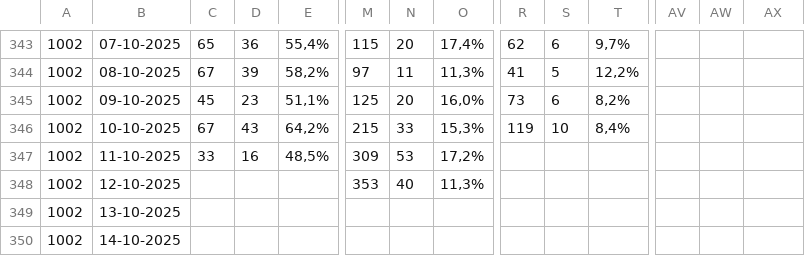
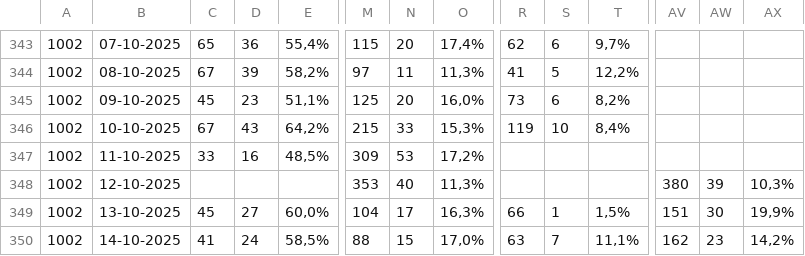
Before and after one commit to NandoPls/Graficos, a CSV file: conversion.csv, drawn as a sheet; only a part is shown, gaps mark what is left out; the diff covers the shown part only; the diff names each change by its address in the sheet, - before the commit and + after, or states it on an @@ line.

```diff
--- a/conversion.csv
+++ b/conversion.csv
-AV348: (empty)
+AV348: 380
-AW348: (empty)
+AW348: 39
-AX348: (empty)
+AX348: 10,3%
-C349: (empty)
+C349: 45
-D349: (empty)
+D349: 27
-E349: (empty)
+E349: 60,0%
-M349: (empty)
+M349: 104
-N349: (empty)
+N349: 17
-O349: (empty)
+O349: 16,3%
-R349: (empty)
+R349: 66
-S349: (empty)
+S349: 1
-T349: (empty)
+T349: 1,5%
-AV349: (empty)
+AV349: 151
-AW349: (empty)
+AW349: 30
-AX349: (empty)
+AX349: 19,9%
-C350: (empty)
+C350: 41
-D350: (empty)
+D350: 24
-E350: (empty)
+E350: 58,5%
-M350: (empty)
+M350: 88
-N350: (empty)
+N350: 15
-O350: (empty)
+O350: 17,0%
-R350: (empty)
+R350: 63
-S350: (empty)
+S350: 7
-T350: (empty)
+T350: 11,1%
-AV350: (empty)
+AV350: 162
-AW350: (empty)
+AW350: 23
-AX350: (empty)
+AX350: 14,2%
```
Also changed, not shown: 140 edited cells elsewhere in this file, 2 other files.
